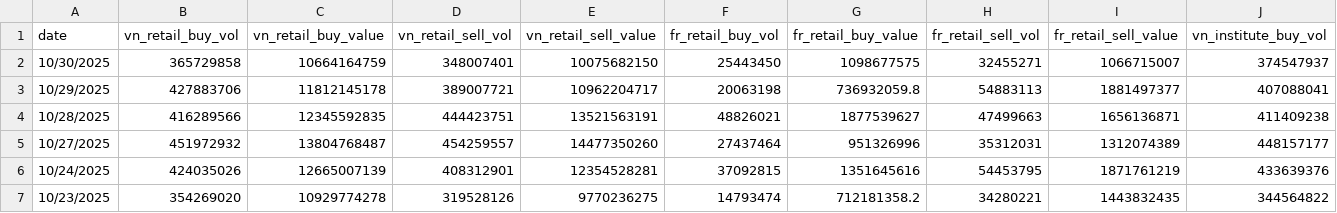
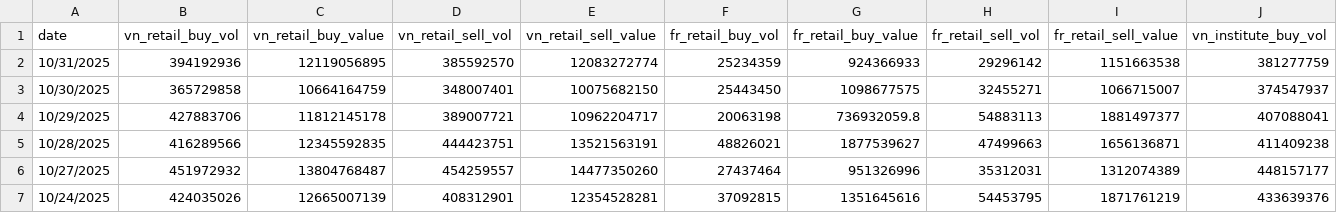
Before and after one commit to 1440375964666/daily_report, a CSV file: clean_data/trading_data.csv, drawn as a sheet; only a part is shown; the shorter side is filled out with more unchanged rows; rows hold the shown columns only; the diff names each change by its address in the sheet, - before the commit and + after, or states it on an @@ line.

```diff
--- a/clean_data/trading_data.csv
+++ b/clean_data/trading_data.csv
+row 2: 10/31/2025 | 394192936 | 12119056895 | 385592570 | 12083272774 | 25234359 | 924366933 | 29296142 | 1151663538 | 381277759
```
Also changed, not shown: 2 other files.
